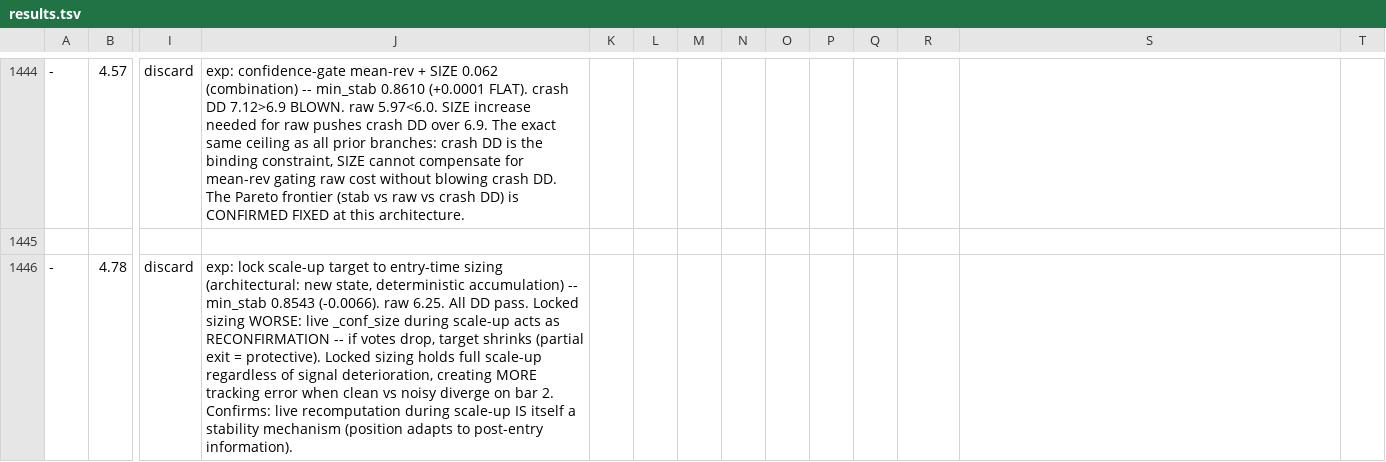
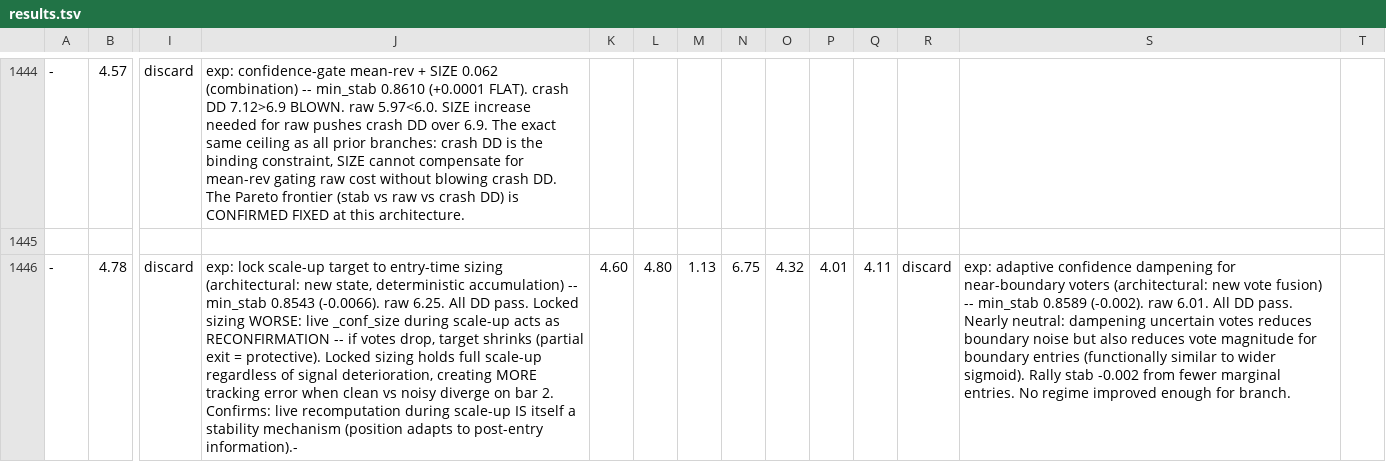
Before and after one commit to dragonkid/auto-researchtrading, a TSV file: results.tsv, drawn as a sheet; only a part is shown, gaps mark what is left out; the diff names each change by its address in the sheet, - before the commit and + after, or states it on an @@ line.

```diff
--- a/results.tsv
+++ b/results.tsv
-J1446: …to post-entry information).
+J1446: …to post-entry information).-
-K1446: (empty)
+K1446: 4.60
-L1446: (empty)
+L1446: 4.80
-M1446: (empty)
+M1446: 1.13
-N1446: (empty)
+N1446: 6.75
-O1446: (empty)
+O1446: 4.32
-P1446: (empty)
+P1446: 4.01
-Q1446: (empty)
+Q1446: 4.11
-R1446: (empty)
+R1446: discard
-S1446: (empty)
+S1446: exp: adaptive confidence dampening for near-boundary voters (architectural: new vote fusion) -- min_stab 0.8589 (-0.002). raw 6.01. All DD pass. Nearly neutral: dampening uncertain votes reduces boundary noise but also reduces vote magnitude for boundary entries (functionally similar to wider sigmoid). Rally stab -0.002 from fewer marginal entries. No regime improved enough for branch.
```
Also changed, not shown: 1 other file.
